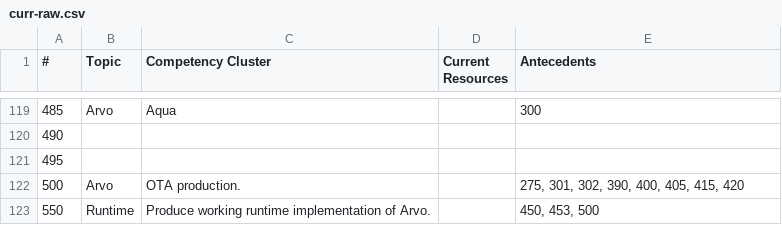
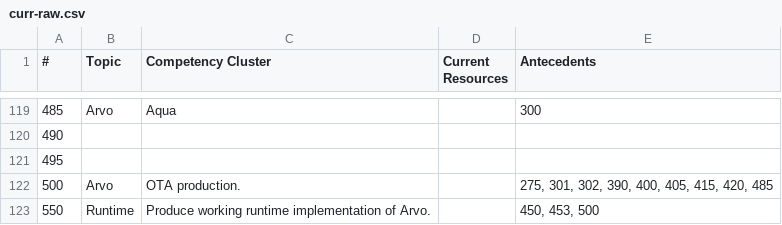
Before and after one commit to sigilante/curriculum, a CSV file: curr-raw.csv, drawn as a sheet; only a part is shown, gaps mark what is left out.

```diff
--- a/curr-raw.csv
+++ b/curr-raw.csv
@@ -121,3 +121,3 @@
 495,,,,
-500,Arvo,OTA production.,,"275, 301, 302, 390, 400, 405, 415, 420"
+500,Arvo,OTA production.,,"275, 301, 302, 390, 400, 405, 415, 420, 485"
 550,Runtime,Produce working runtime implementation of Arvo.,,"450, 453, 500"
```
Also changed, not shown: 3 other files.
